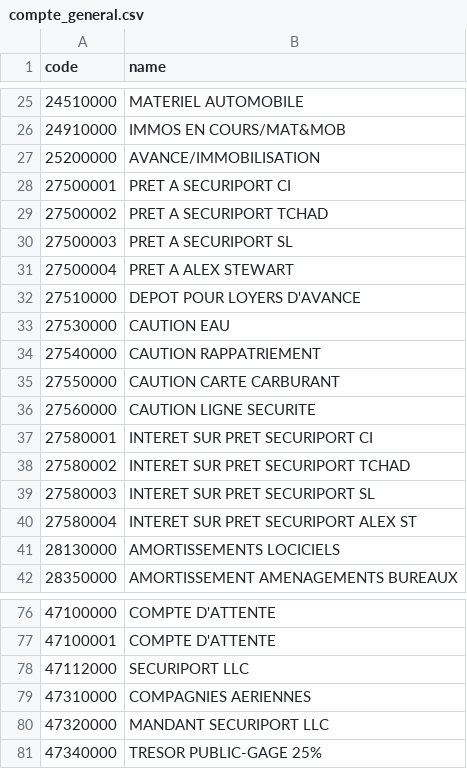
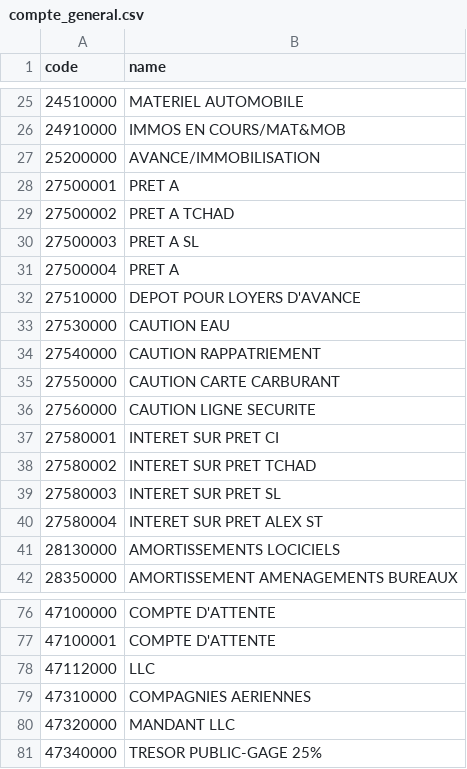
Before and after one commit to elwan/Python, a CSV file: compte_general.csv, drawn as a sheet; only a part is shown, gaps mark what is left out.

Commit message:
Update compte_general.csv

```diff
--- a/compte_general.csv
+++ b/compte_general.csv
@@ -27,6 +27,6 @@ code,name
 25200000,AVANCE/IMMOBILISATION
-27500001,PRET A SECURIPORT CI
-27500002,PRET A SECURIPORT TCHAD
-27500003,PRET A SECURIPORT SL
-27500004,PRET A ALEX STEWART
+27500001,PRET A
+27500002,PRET A  TCHAD
+27500003,PRET A SL
+27500004,PRET A
 27510000,DEPOT POUR LOYERS D'AVANCE
@@ -36,6 +36,6 @@ code,name
 27560000,CAUTION LIGNE SECURITE
-27580001,INTERET SUR PRET SECURIPORT CI
-27580002,INTERET SUR PRET SECURIPORT TCHAD
-27580003,INTERET SUR PRET SECURIPORT SL
-27580004,INTERET SUR PRET SECURIPORT ALEX ST
+27580001,INTERET SUR PRET CI
+27580002,INTERET SUR PRET  TCHAD
+27580003,INTERET SUR PRET  SL
+27580004,INTERET SUR PRET ALEX ST
 28130000,AMORTISSEMENTS LOCICIELS
@@ -77,5 +77,5 @@ code,name
 47100001,COMPTE D'ATTENTE
-47112000,SECURIPORT LLC
+47112000, LLC
 47310000,COMPAGNIES AERIENNES
-47320000,MANDANT SECURIPORT LLC
+47320000,MANDANT LLC
 47340000,TRESOR PUBLIC-GAGE 25%
```
